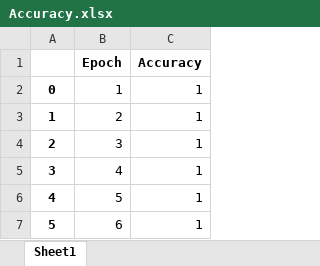
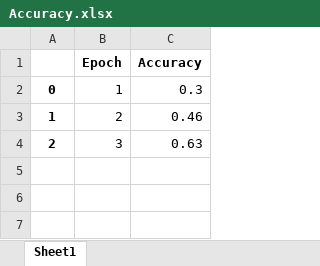
Before and after one commit to 13060923171/data-visualization3, an Excel workbook: 数据挖掘实战-bert-GPU情感分析/Accuracy.xlsx, sheet Sheet1, drawn as a sheet; values as stored, in another font and other column widths than the file's, no borders; the diff names each change by its address in the sheet, - before the commit and + after, or states it on an @@ line.

```diff
--- a/数据挖掘实战-bert-GPU情感分析/Accuracy.xlsx (sheet Sheet1)
+++ b/数据挖掘实战-bert-GPU情感分析/Accuracy.xlsx (sheet Sheet1)
-C2 (Accuracy): 1
+C2 (Accuracy): 0.3
-C3 (Accuracy): 1
+C3 (Accuracy): 0.46
-C4 (Accuracy): 1
+C4 (Accuracy): 0.63
-row 5: 3 | 4 | 1
-row 6: 4 | 5 | 1
-row 7: 5 | 6 | 1
```
Also changed, not shown: 4 other files.
